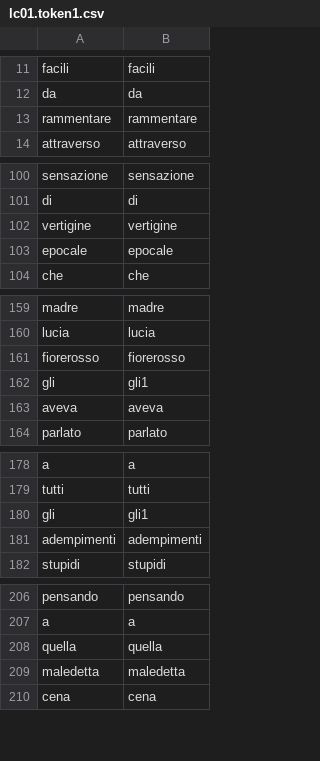
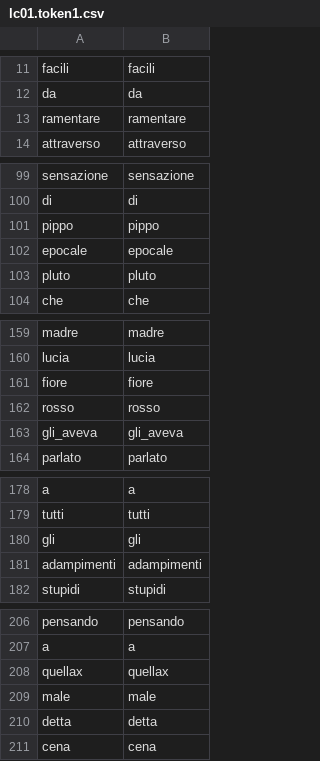
Before and after one commit to gmaterni/ULA, a CSV file: tmp/lc01.token1.csv, drawn as a sheet; only a part is shown, gaps mark what is left out; the diff covers the shown part only.

```diff
--- a/tmp/lc01.token1.csv
+++ b/tmp/lc01.token1.csv
@@ -12,3 +12,3 @@ facili|facili
 da|da
-rammentare|rammentare
+ramentare|ramentare
 attraverso|attraverso
@@ -101,4 +100,5 @@ sensazione|sensazione
 di|di
-vertigine|vertigine
+pippo|pippo
 epocale|epocale
+pluto|pluto
 che|che
@@ -160,5 +160,5 @@ madre|madre
 lucia|lucia
-fiorerosso|fiorerosso
-gli|gli1
-aveva|aveva
+fiore|fiore
+rosso|rosso
+gli_aveva|gli_aveva
 parlato|parlato
@@ -179,4 +179,4 @@ a|a
 tutti|tutti
-gli|gli1
-adempimenti|adempimenti
+gli|gli
+adampimenti|adampimenti
 stupidi|stupidi
@@ -207,4 +207,5 @@ pensando|pensando
 a|a
-quella|quella
-maledetta|maledetta
+quellax|quellax
+male|male
+detta|detta
 cena|cena
```
Also changed, not shown: 1 removed row and 5 edited cells elsewhere in this file, tmp/lc01.form1.csv, 10 other files.
